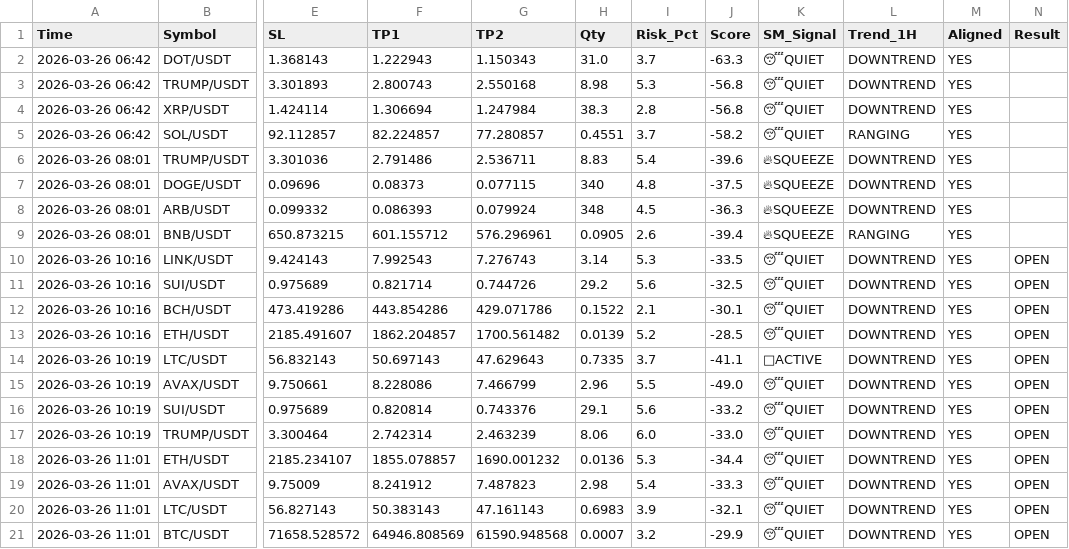
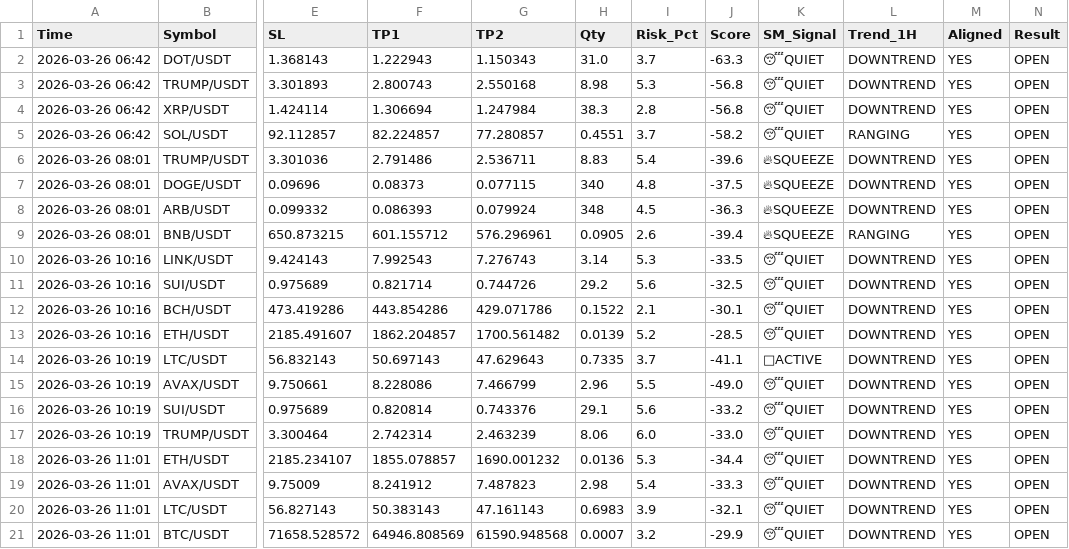
Before and after one commit to alifhawari-dotcom/crypto-ai-agent, a CSV file: trade_history.csv, drawn as a sheet; only a part is shown, gaps mark what is left out; the diff names each change by its address in the sheet, - before the commit and + after, or states it on an @@ line.

Commit message:
Update trade_history.csv

```diff
--- a/trade_history.csv
+++ b/trade_history.csv
-N2:N9 (Result): (empty)
+N2:N9 (Result): OPEN
```
